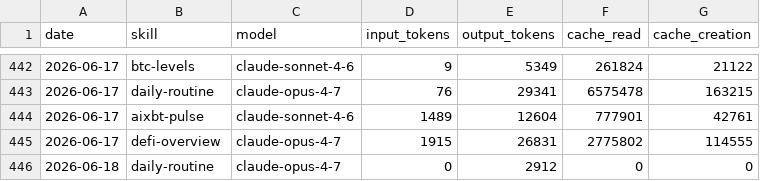
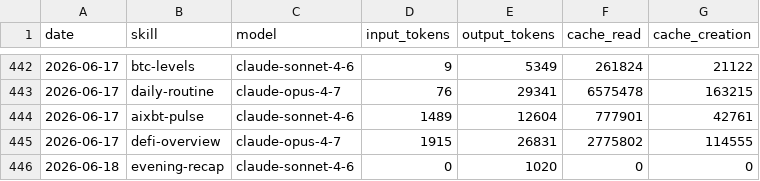
Before and after one commit to anajuliabit/aeon, a CSV file: memory/token-usage.csv, drawn as a sheet; only a part is shown, gaps mark what is left out.

Commit message:
chore(evening-recap): auto-commit 2026-06-18

```diff
--- a/memory/token-usage.csv
+++ b/memory/token-usage.csv
@@ -445,2 +445,2 @@ date,skill,model,input_tokens,output_tokens,cache_read,cache_creation
 2026-06-17,defi-overview,claude-opus-4-7,1915,26831,2775802,114555
-2026-06-18,daily-routine,claude-opus-4-7,0,2912,0,0
+2026-06-18,evening-recap,claude-sonnet-4-6,0,1020,0,0
```
Also changed, not shown: 1 other file.
